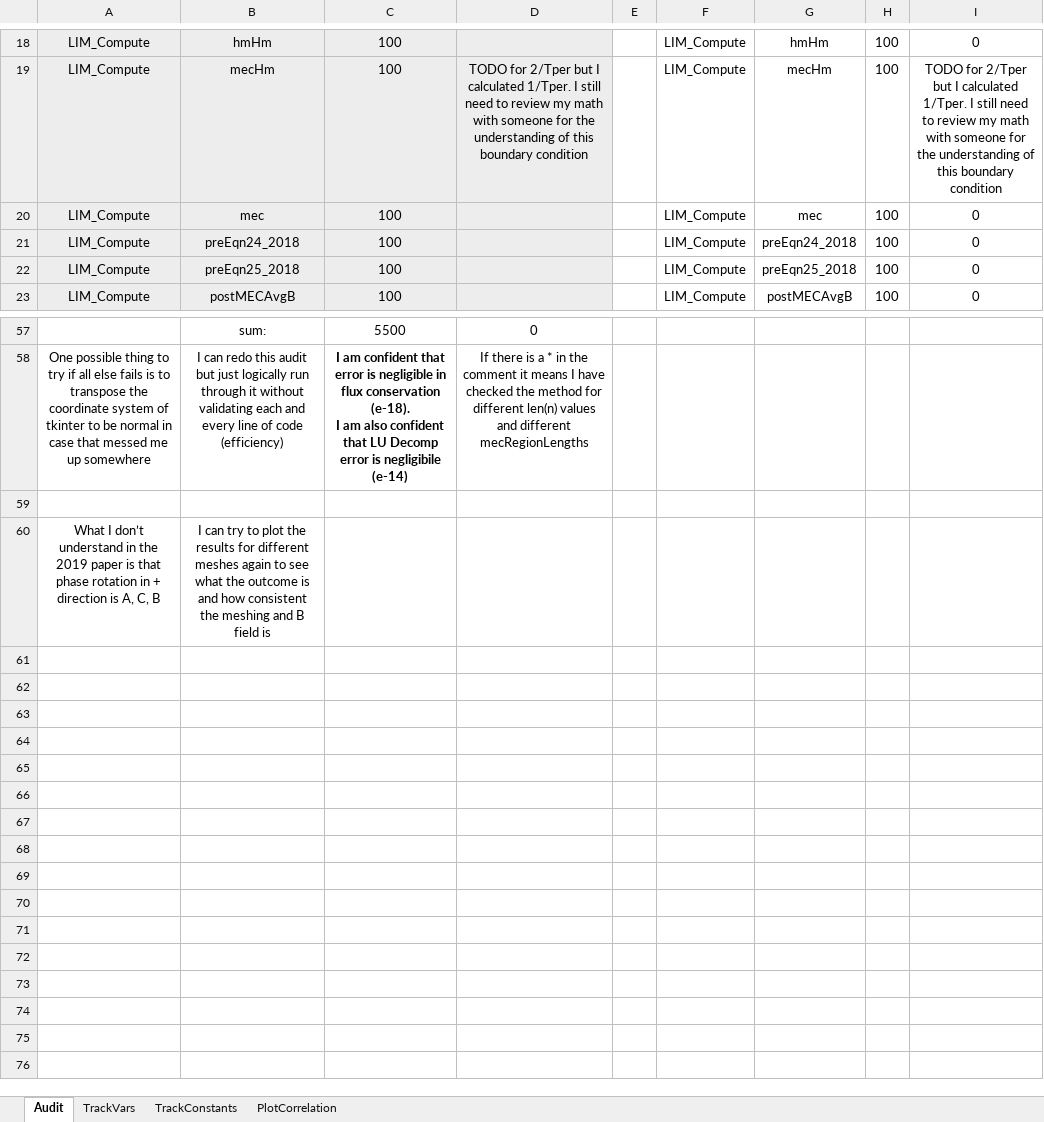
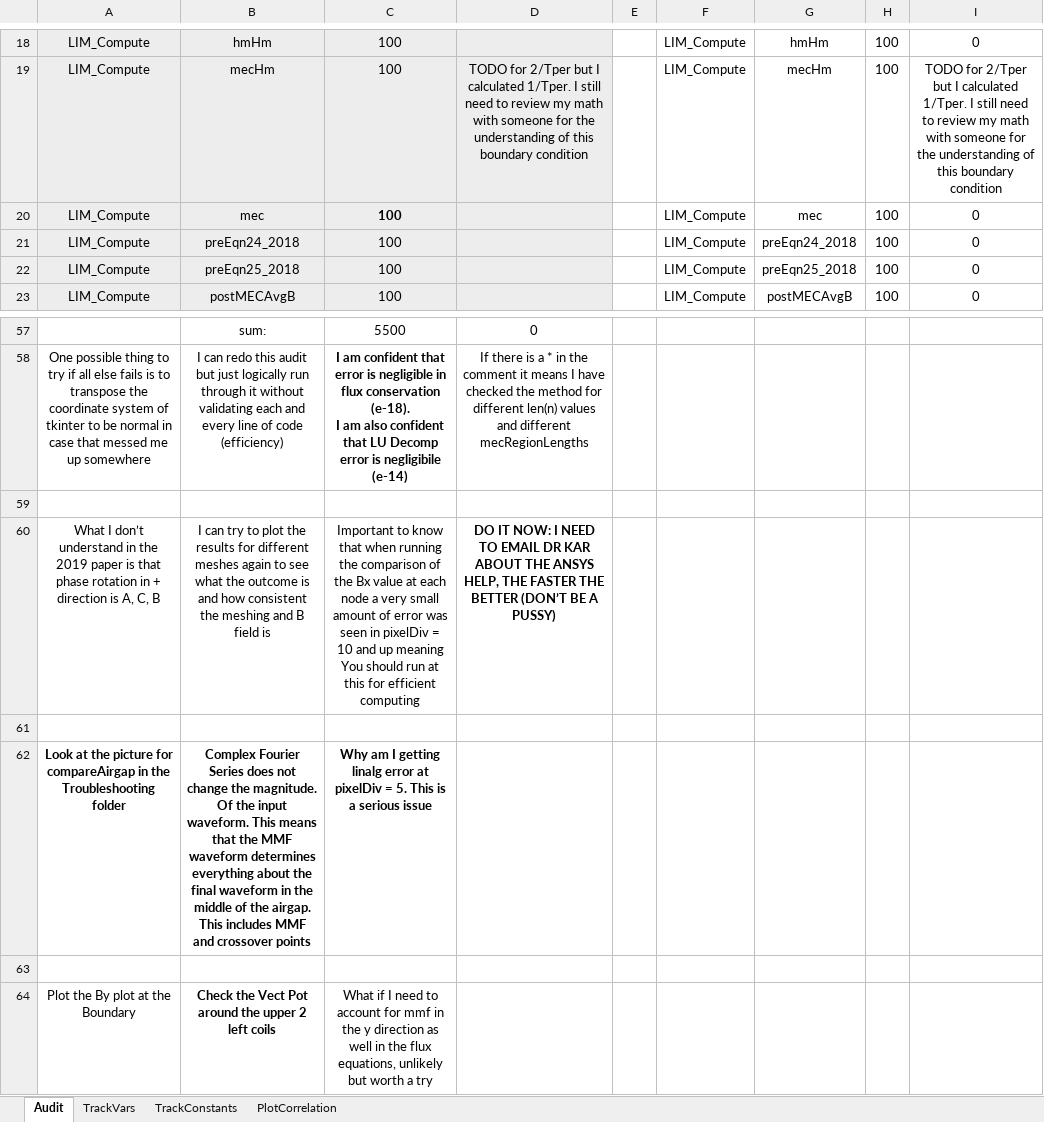
Before and after one commit to MichaelThamm/masters-thesis, an Excel workbook: CodeErrorTracker.xlsx, sheet Audit, drawn as a sheet; only a part is shown, gaps mark what is left out; values as stored, in another font and other column widths than the file's, no borders; charts and pictures and table styles not drawn; the diff names each change by its address in the sheet, - before the commit and + after, or states it on an @@ line.

```diff
--- a/CodeErrorTracker.xlsx (sheet Audit)
+++ b/CodeErrorTracker.xlsx (sheet Audit)
-C20 bold: off
+C20 bold: on
-C60: (empty)
+C60: Important to know that when running the comparison of the Bx value at each node a very small amount of error was seen in pixelDiv = 10 and up meaning You should run at this for efficient computing
-D60: (empty)
+D60: DO IT NOW: I NEED TO EMAIL DR KAR ABOUT THE ANSYS HELP, THE FASTER THE BETTER (DON’T BE A PUSSY)
+row 61: (empty)
+row 62: Look at the picture for compareAirgap in the Troubleshooting folder | Complex Fourier Series does not change the magnitude. Of the input waveform. This means that the MMF waveform determines everything about the final waveform in the middle of the airgap. This includes MMF and crossover points | Why am I getting linalg error at pixelDiv = 5. This is a serious issue
+row 63: (empty)
+row 64: Plot the By plot at the Boundary | Check the Vect Pot around the upper 2 left coils | What if I need to account for mmf in the y direction as well in the flux equations, unlikely but worth a try
```
Also changed, not shown: sheet PlotCorrelation, sheet TrackConstants, formulas that keep their value, charts or pictures, 5 other files.
